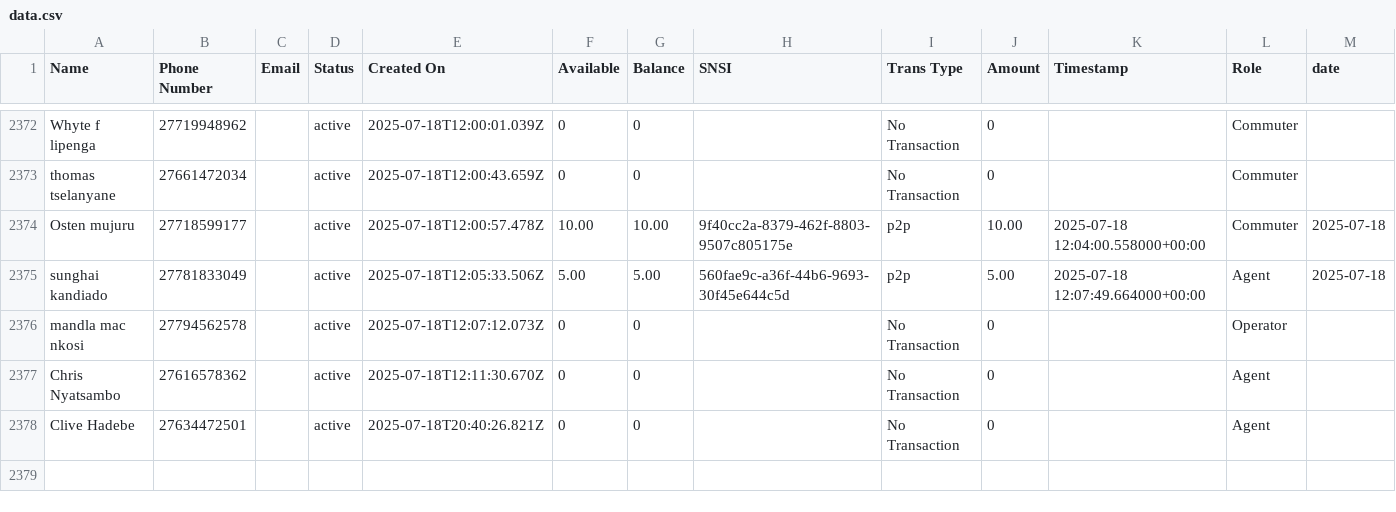
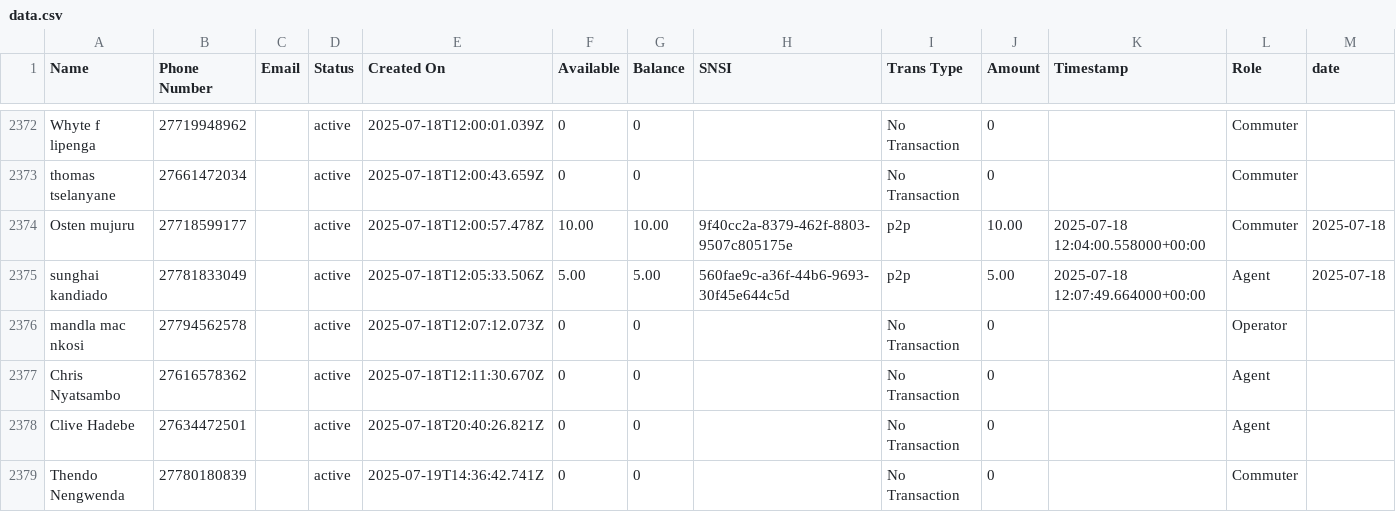
Before and after one commit to Kamal-Moha/WiTaxi-Pay-Analytics-Bhadala, a CSV file: Data/data.csv, drawn as a sheet; only a part is shown, gaps mark what is left out; rows hold the shown columns only; the diff names each change by its address in the sheet, - before the commit and + after, or states it on an @@ line.

```diff
--- a/Data/data.csv
+++ b/Data/data.csv
+row 2379: Thendo Nengwenda | 27780180839 |  | active | 2025-07-19T14:36:42.741Z | 0 | 0 |  | No Transaction | 0 |  | Commuter
```
